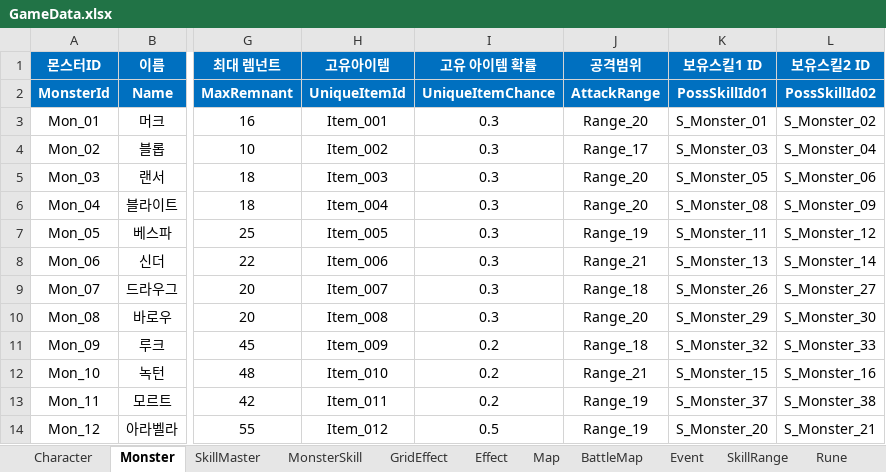
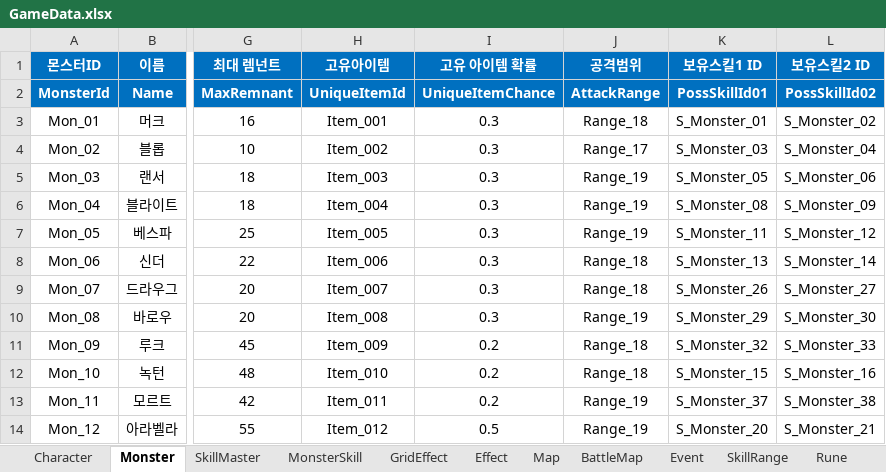
Before and after one commit to BIRANG22/RELIC, an Excel workbook: Assets/ExcelSource/GameData.xlsx, sheet Monster, drawn as a sheet; only a part is shown, gaps mark what is left out; values as stored, in another font and other column widths than the file's, no borders; the diff names each change by its address in the sheet, - before the commit and + after, or states it on an @@ line.

```diff
--- a/Assets/ExcelSource/GameData.xlsx (sheet Monster)
+++ b/Assets/ExcelSource/GameData.xlsx (sheet Monster)
-J3 (공격범위): Range_20
+J3 (공격범위): Range_18
-J5:J6 (공격범위): Range_20
+J5:J6 (공격범위): Range_19
-J8 (공격범위): Range_21
+J8 (공격범위): Range_18
-J10 (공격범위): Range_20
+J10 (공격범위): Range_19
-J12 (공격범위): Range_21
+J12 (공격범위): Range_18
```
Also changed, not shown: sheet MonsterSkill, 9 other files.
